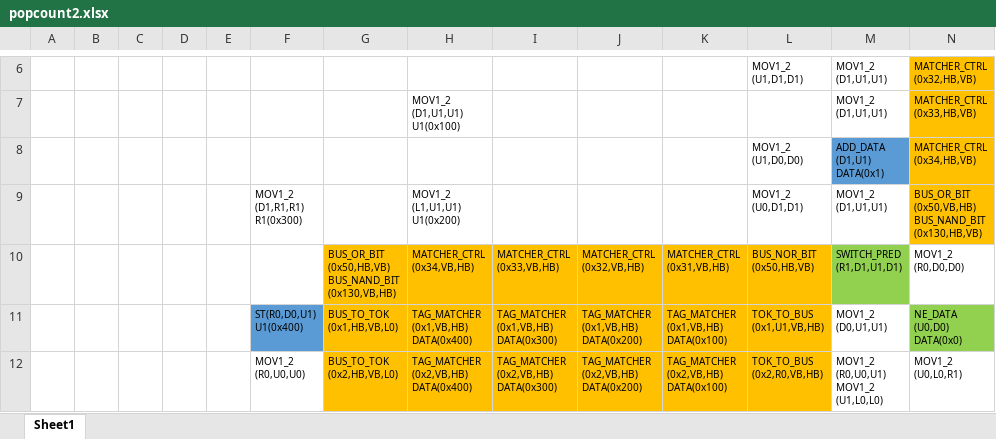
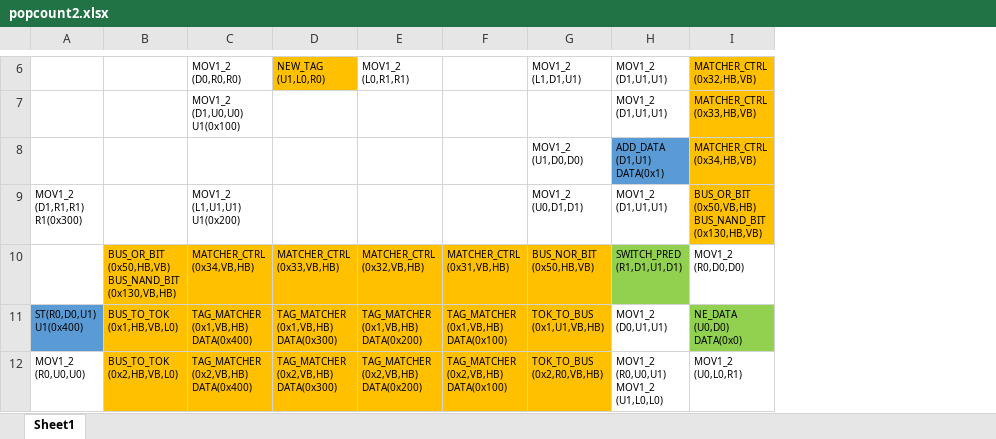
Before and after one commit to mnnuahg/StamicCGRA, an Excel workbook: example/popcount/popcount2.xlsx, sheet Sheet1, drawn as a sheet; only a part is shown, gaps mark what is left out; values as stored, in another font and other column widths than the file's, no borders; charts and pictures not drawn; removed rows and columns are numbered as before the commit, all else as after; ↵ is a line break in a cell; the diff covers the shown part only; the diff names each change by its address in the sheet, - before the commit and + after, or states it on an @@ line.

```diff
--- a/example/popcount/popcount2.xlsx (sheet Sheet1)
+++ b/example/popcount/popcount2.xlsx (sheet Sheet1)
-column A, empty
-column B, empty
-column C, empty
-column D, empty
-column E, empty
-C6: (empty)
+C6: MOV1_2 ↵ (D0,R0,R0)
-D6: (empty)
+D6: NEW_TAG ↵ (U1,L0,R0)
-D6 fill: none
+D6 fill: #FFC000
-E6: (empty)
+E6: MOV1_2 ↵ (L0,R1,R1)
-G6: MOV1_2 ↵ (U1,D1,D1)
+G6: MOV1_2 ↵ (L1,D1,U1)
-C7: MOV1_2 ↵ (D1,U1,U1) ↵ U1(0x100)
+C7: MOV1_2 ↵ (D1,U0,U0) ↵ U1(0x100)
```
Also changed, not shown: 19 edited cells and cell formats elsewhere in this sheet, charts or pictures, example/popcount/popcount1.xlsx, 3 other files.
